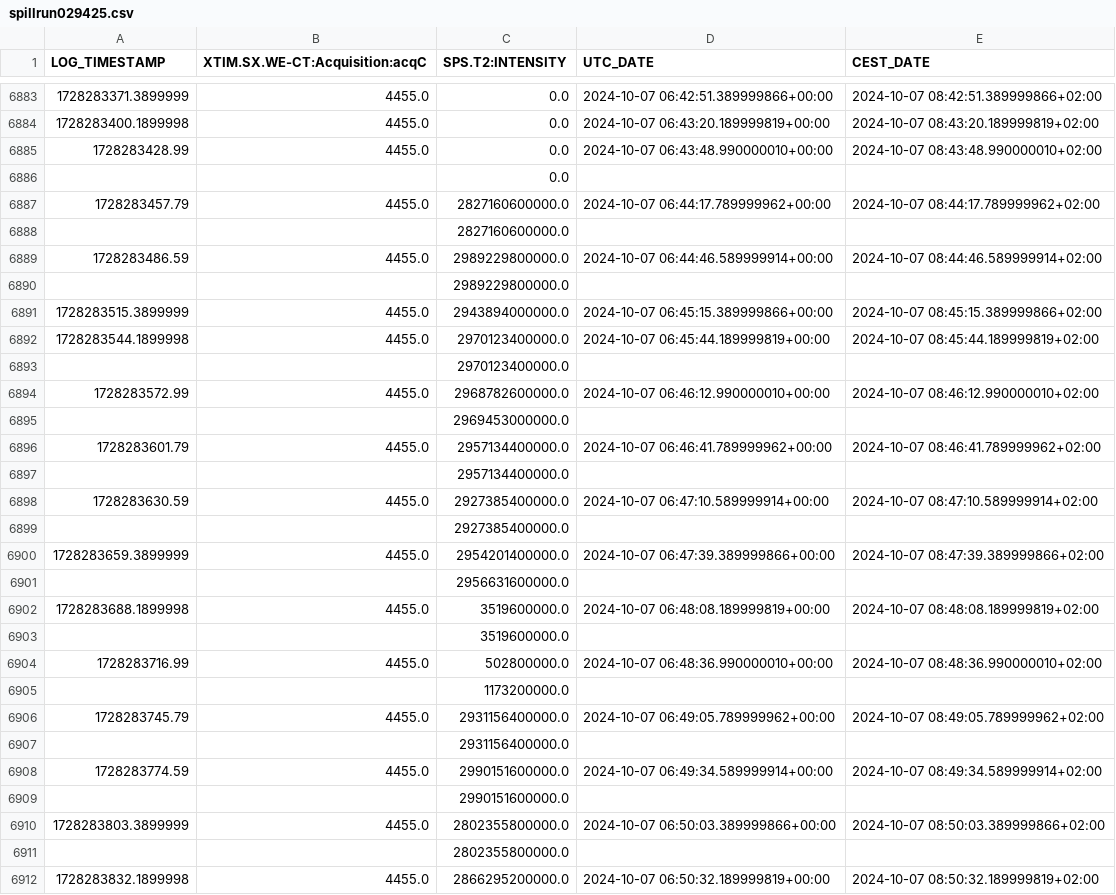
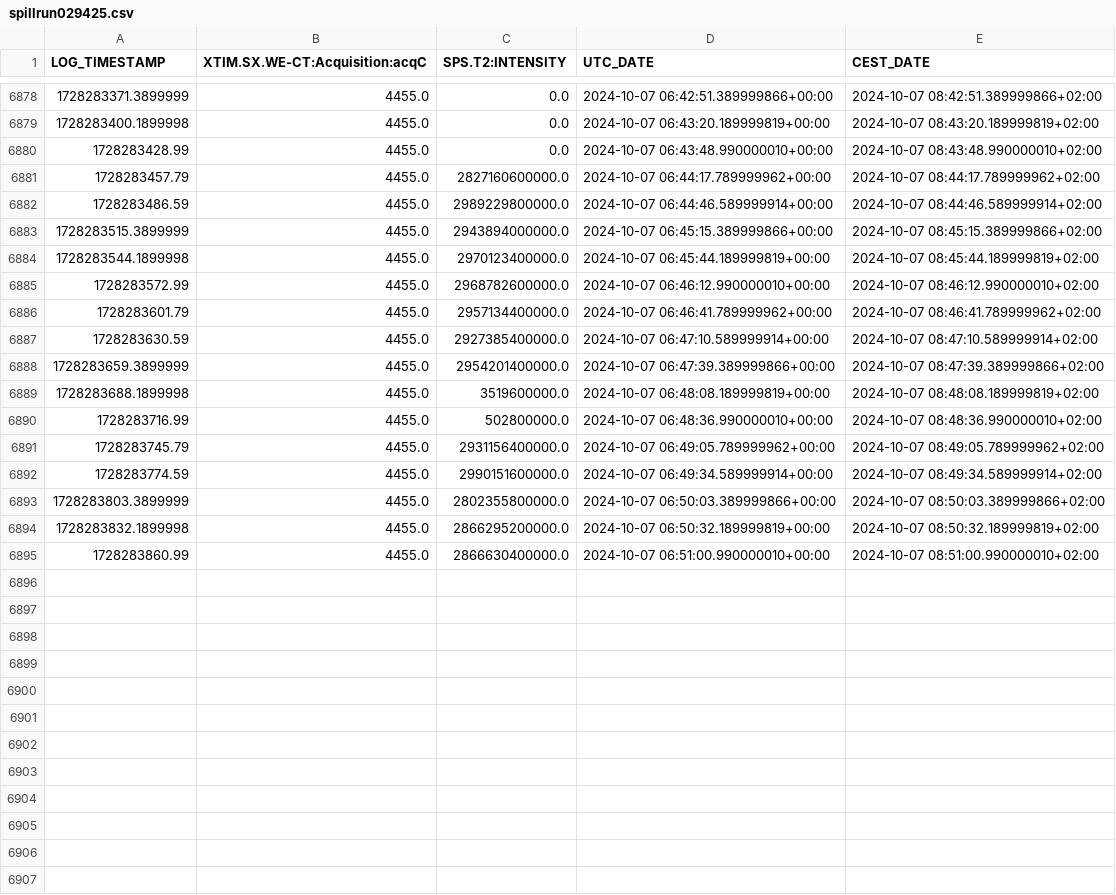
Before and after one commit to ProtoDUNE-BSM/pdhdbsmdata, a CSV file: sps_data/spillrun029425.csv, drawn as a sheet; only a part is shown, gaps mark what is left out; the shorter side is filled out with more unchanged rows; the diff covers the shown part only.

```diff
--- a/sps_data/spillrun029425.csv
+++ b/sps_data/spillrun029425.csv
@@ -6885,28 +6880,15 @@ LOG_TIMESTAMP,XTIM.SX.WE-CT:Acquisition:acqC,SPS.T2:INTENSITY,UTC_DATE,CEST_DATE
 1728283428.99,4455.0,0.0,2024-10-07 06:43:48.990000010+00:00,2024-10-07 08:43:48.990000010+02:00
-,,0.0,,
 1728283457.79,4455.0,2827160600000.0,2024-10-07 06:44:17.789999962+00:00,2024-10-07 08:44:17.789999962+02:00
-,,2827160600000.0,,
 1728283486.59,4455.0,2989229800000.0,2024-10-07 06:44:46.589999914+00:00,2024-10-07 08:44:46.589999914+02:00
-,,2989229800000.0,,
 1728283515.3899999,4455.0,2943894000000.0,2024-10-07 06:45:15.389999866+00:00,2024-10-07 08:45:15.389999866+02:00
 1728283544.1899998,4455.0,2970123400000.0,2024-10-07 06:45:44.189999819+00:00,2024-10-07 08:45:44.189999819+02:00
-,,2970123400000.0,,
 1728283572.99,4455.0,2968782600000.0,2024-10-07 06:46:12.990000010+00:00,2024-10-07 08:46:12.990000010+02:00
-,,2969453000000.0,,
 1728283601.79,4455.0,2957134400000.0,2024-10-07 06:46:41.789999962+00:00,2024-10-07 08:46:41.789999962+02:00
-,,2957134400000.0,,
 1728283630.59,4455.0,2927385400000.0,2024-10-07 06:47:10.589999914+00:00,2024-10-07 08:47:10.589999914+02:00
-,,2927385400000.0,,
 1728283659.3899999,4455.0,2954201400000.0,2024-10-07 06:47:39.389999866+00:00,2024-10-07 08:47:39.389999866+02:00
-,,2956631600000.0,,
 1728283688.1899998,4455.0,3519600000.0,2024-10-07 06:48:08.189999819+00:00,2024-10-07 08:48:08.189999819+02:00
-,,3519600000.0,,
 1728283716.99,4455.0,502800000.0,2024-10-07 06:48:36.990000010+00:00,2024-10-07 08:48:36.990000010+02:00
-,,1173200000.0,,
 1728283745.79,4455.0,2931156400000.0,2024-10-07 06:49:05.789999962+00:00,2024-10-07 08:49:05.789999962+02:00
-,,2931156400000.0,,
 1728283774.59,4455.0,2990151600000.0,2024-10-07 06:49:34.589999914+00:00,2024-10-07 08:49:34.589999914+02:00
-,,2990151600000.0,,
 1728283803.3899999,4455.0,2802355800000.0,2024-10-07 06:50:03.389999866+00:00,2024-10-07 08:50:03.389999866+02:00
-,,2802355800000.0,,
 1728283832.1899998,4455.0,2866295200000.0,2024-10-07 06:50:32.189999819+00:00,2024-10-07 08:50:32.189999819+02:00
```
Also changed, not shown: 6 removed rows elsewhere in this file, sps_data/spillrun029424.csv.
